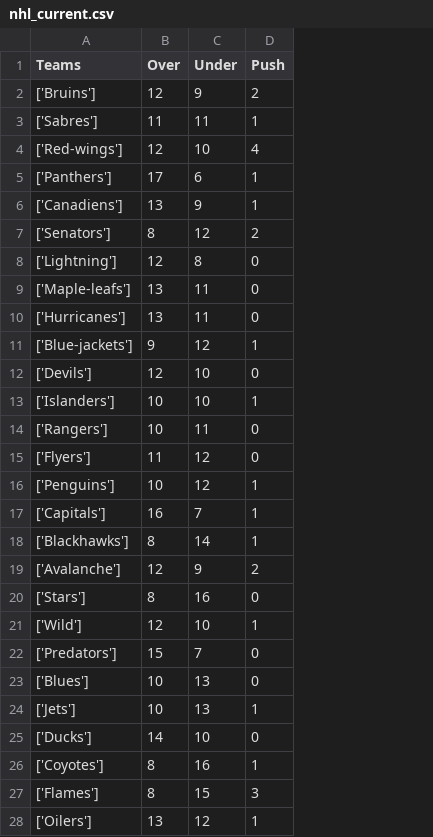
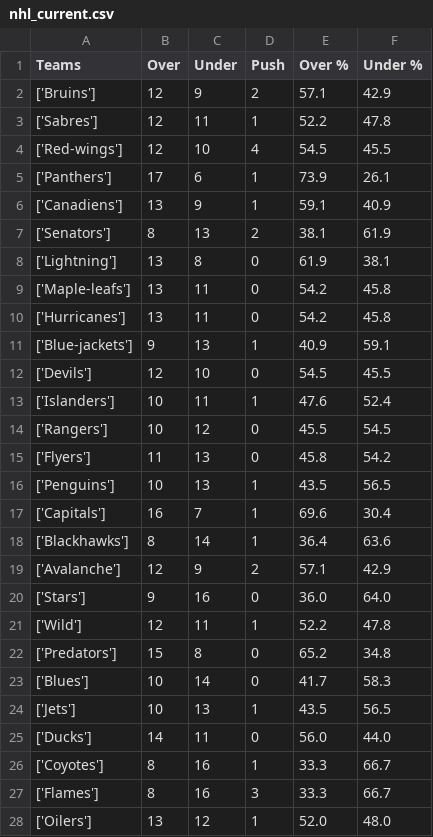
Before and after one commit to isachard/betting_stats, a CSV file: nhl/nhl_current.csv, drawn as a sheet; only a part is shown; the diff covers the shown part only; the diff names each change by its address in the sheet, - before the commit and + after, or states it on an @@ line.

```diff
--- a/nhl/nhl_current.csv
+++ b/nhl/nhl_current.csv
+column E (Over %), rows 2-28: 57.1 | 52.2 | 54.5 | 73.9 | 59.1 | 38.1 | 61.9 | 54.2 | 54.2 | 40.9 | 54.5 | 47.6 | 45.5 | 45.8 | 43.5 | 69.6 | 36.4 | 57.1 | 36.0 | 52.2 | 65.2 | 41.7 | 43.5 | 56.0 | 33.3 | 33.3 | 52.0
+column F (Under %), rows 2-28: 42.9 | 47.8 | 45.5 | 26.1 | 40.9 | 61.9 | 38.1 | 45.8 | 45.8 | 59.1 | 45.5 | 52.4 | 54.5 | 54.2 | 56.5 | 30.4 | 63.6 | 42.9 | 64.0 | 47.8 | 34.8 | 58.3 | 56.5 | 44.0 | 66.7 | 66.7 | 48.0
-B3 (Over): 11
+B3 (Over): 12
-C7 (Under): 12
+C7 (Under): 13
-B8 (Over): 12
+B8 (Over): 13
-C11 (Under): 12
+C11 (Under): 13
-C13 (Under): 10
+C13 (Under): 11
-C14 (Under): 11
+C14 (Under): 12
-C15:C16 (Under): 12
+C15:C16 (Under): 13
-B20 (Over): 8
+B20 (Over): 9
-C21 (Under): 10
+C21 (Under): 11
-C22 (Under): 7
+C22 (Under): 8
-C23 (Under): 13
+C23 (Under): 14
-C25 (Under): 10
+C25 (Under): 11
-C27 (Under): 15
+C27 (Under): 16
```
Also changed, not shown: 4 edited cells elsewhere in this file, 5 other files.
